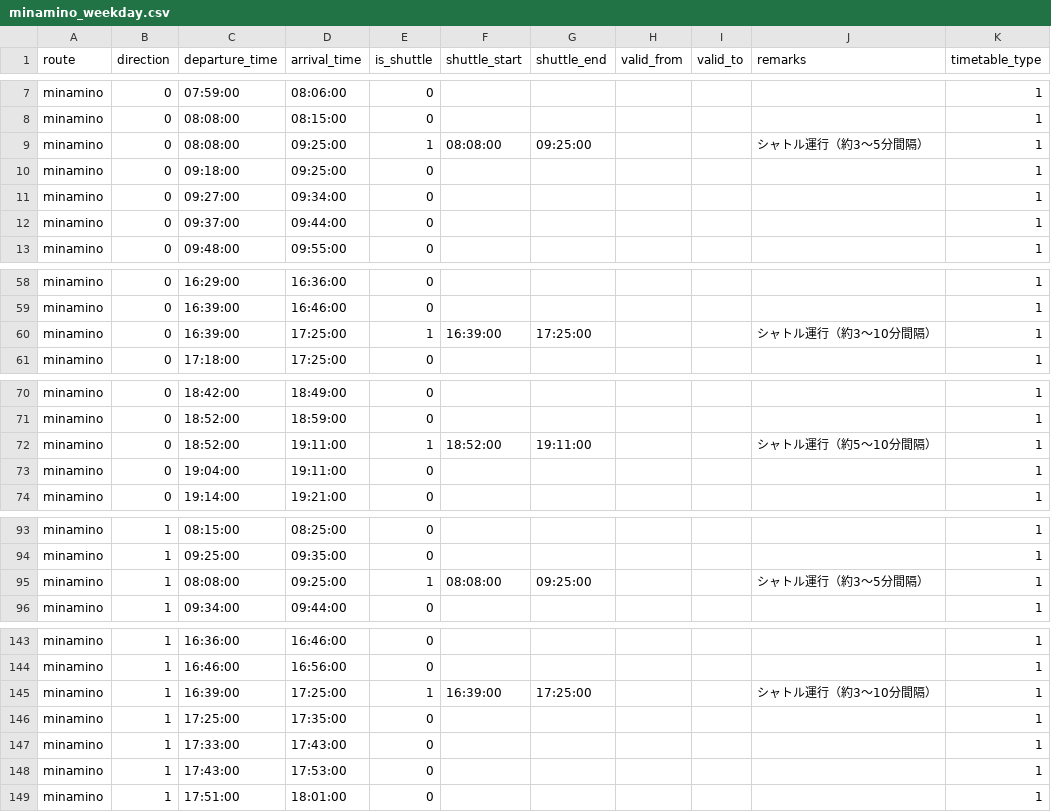
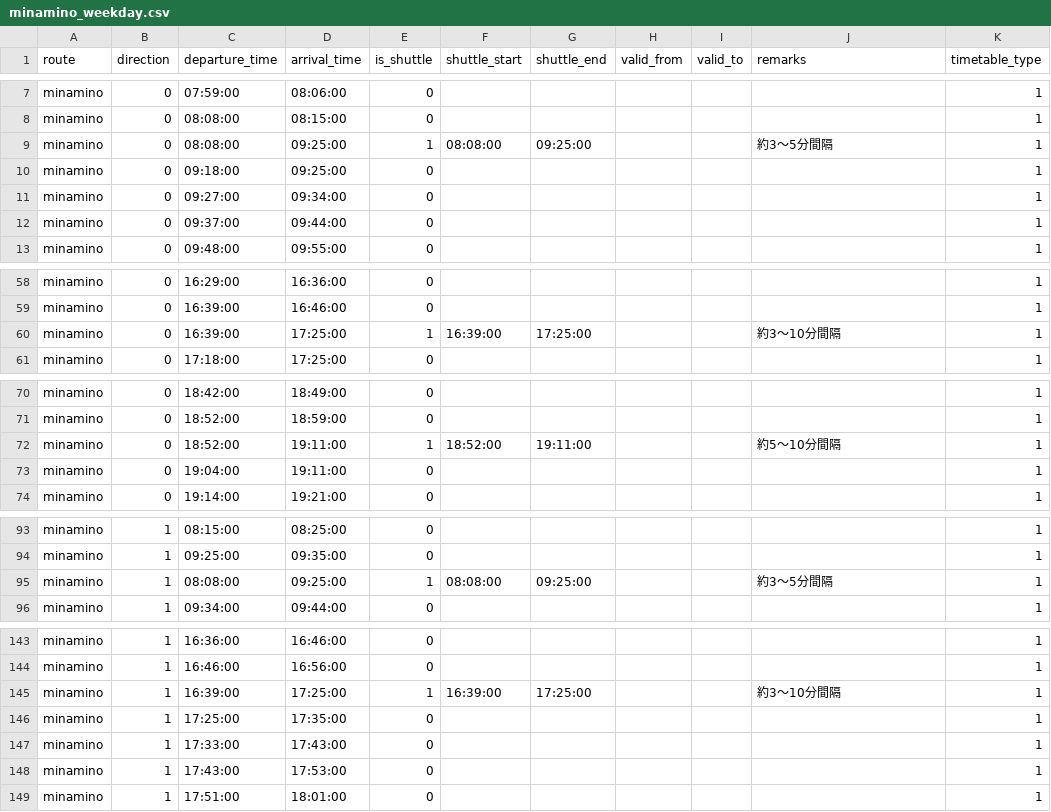
Before and after one commit to akin0ri/tut_bus_bot, a CSV file: minamino_weekday.csv, drawn as a sheet; only a part is shown, gaps mark what is left out; the diff covers the shown part only.

Commit message:
fix shuttle func

```diff
--- a/minamino_weekday.csv
+++ b/minamino_weekday.csv
@@ -8,3 +8,3 @@ minamino,0,07:59:00,08:06:00,0,,,,,,1
 minamino,0,08:08:00,08:15:00,0,,,,,,1
-minamino,0,08:08:00,09:25:00,1,08:08:00,09:25:00,,,シャトル運行（約3～5分間隔）,1
+minamino,0,08:08:00,09:25:00,1,08:08:00,09:25:00,,,約3～5分間隔,1
 minamino,0,09:18:00,09:25:00,0,,,,,,1
@@ -59,3 +59,3 @@ minamino,0,16:29:00,16:36:00,0,,,,,,1
 minamino,0,16:39:00,16:46:00,0,,,,,,1
-minamino,0,16:39:00,17:25:00,1,16:39:00,17:25:00,,,シャトル運行（約3～10分間隔）,1
+minamino,0,16:39:00,17:25:00,1,16:39:00,17:25:00,,,約3～10分間隔,1
 minamino,0,17:18:00,17:25:00,0,,,,,,1
@@ -71,3 +71,3 @@ minamino,0,18:42:00,18:49:00,0,,,,,,1
 minamino,0,18:52:00,18:59:00,0,,,,,,1
-minamino,0,18:52:00,19:11:00,1,18:52:00,19:11:00,,,シャトル運行（約5～10分間隔）,1
+minamino,0,18:52:00,19:11:00,1,18:52:00,19:11:00,,,約5～10分間隔,1
 minamino,0,19:04:00,19:11:00,0,,,,,,1
@@ -94,3 +94,3 @@ minamino,1,08:15:00,08:25:00,0,,,,,,1
 minamino,1,09:25:00,09:35:00,0,,,,,,1
-minamino,1,08:08:00,09:25:00,1,08:08:00,09:25:00,,,シャトル運行（約3～5分間隔）,1
+minamino,1,08:08:00,09:25:00,1,08:08:00,09:25:00,,,約3～5分間隔,1
 minamino,1,09:34:00,09:44:00,0,,,,,,1
@@ -144,3 +144,3 @@ minamino,1,16:36:00,16:46:00,0,,,,,,1
 minamino,1,16:46:00,16:56:00,0,,,,,,1
-minamino,1,16:39:00,17:25:00,1,16:39:00,17:25:00,,,シャトル運行（約3～10分間隔）,1
+minamino,1,16:39:00,17:25:00,1,16:39:00,17:25:00,,,約3～10分間隔,1
 minamino,1,17:25:00,17:35:00,0,,,,,,1
```
Also changed, not shown: 1 edited cell elsewhere in this file, minamiguchi_weekday.csv, 11 other files.
